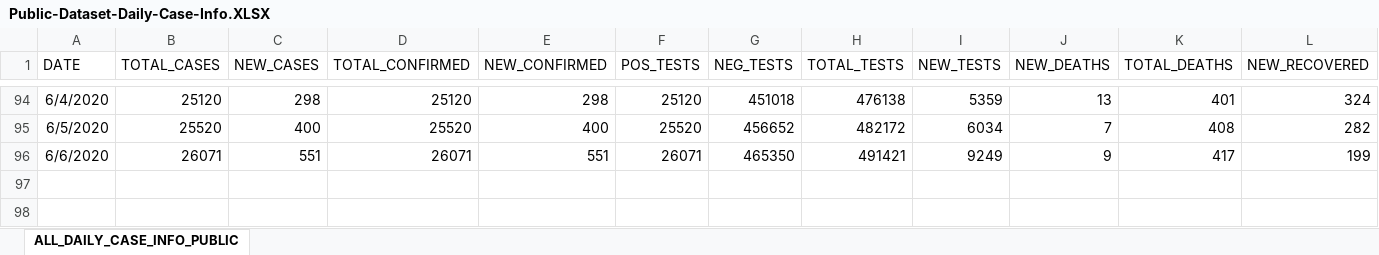
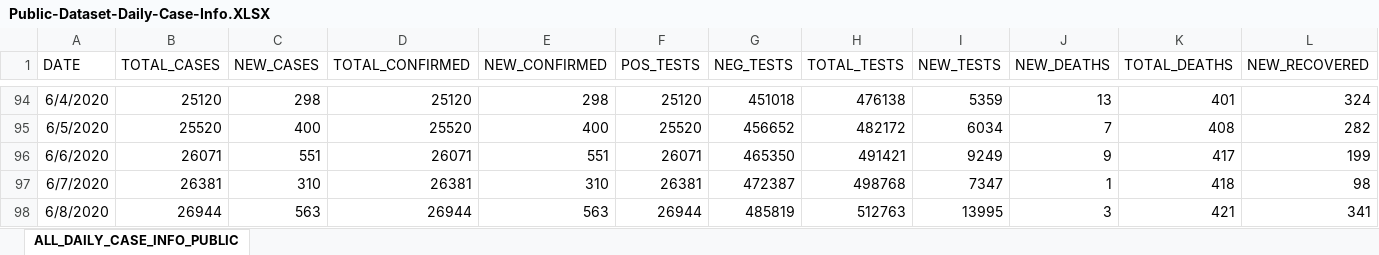
Before and after one commit to josephtaylor/tennessee-covid-19, an Excel workbook: src/assets/Public-Dataset-Daily-Case-Info.XLSX, sheet ALL_DAILY_CASE_INFO_PUBLIC, drawn as a sheet; only a part is shown, gaps mark what is left out; values as stored, in another font and other column widths than the file's, no borders; rows hold the shown columns only; the diff names each change by its address in the sheet, - before the commit and + after, or states it on an @@ line.

```diff
--- a/src/assets/Public-Dataset-Daily-Case-Info.XLSX (sheet ALL_DAILY_CASE_INFO_PUBLIC)
+++ b/src/assets/Public-Dataset-Daily-Case-Info.XLSX (sheet ALL_DAILY_CASE_INFO_PUBLIC)
+row 97: 6/7/2020 | 26381 | 310 | 26381 | 310 | 26381 | 472387 | 498768 | 7347 | 1 | 418 | 98
+row 98: 6/8/2020 | 26944 | 563 | 26944 | 563 | 26944 | 485819 | 512763 | 13995 | 3 | 421 | 341
```
Also changed, not shown: src/assets/Public-Dataset-County-New.XLSX.
